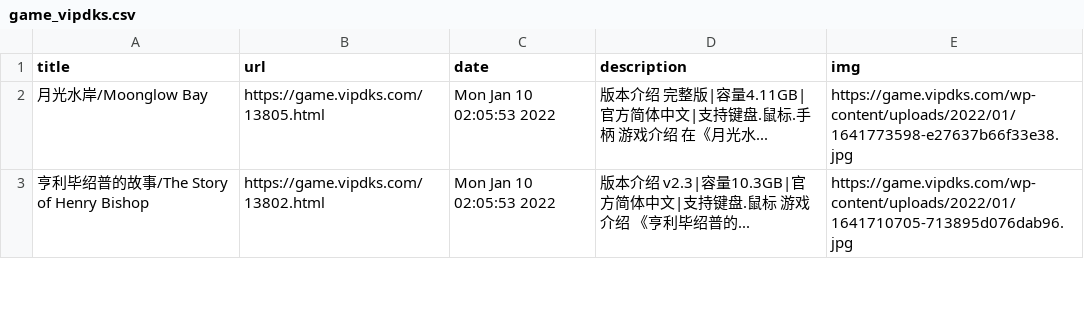
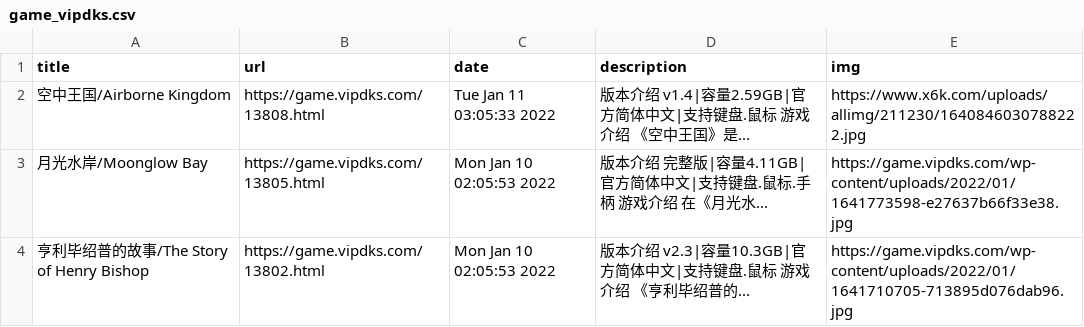
Before and after one commit to c-chen0902/rss, a CSV file: game_vipdks.csv, drawn as a sheet; only a part is shown; the diff names each change by its address in the sheet, - before the commit and + after, or states it on an @@ line.

```diff
--- a/game_vipdks.csv
+++ b/game_vipdks.csv
+row 2: 空中王国/Airborne Kingdom | https://game.vipdks.com/13808.html | Tue Jan 11 03:05:33 2022 | 版本介绍 v1.4|容量2.59GB|官方简体中文|支持键盘.鼠标 游戏介绍 《空中王国》是... | https://www.x6k.com/uploads/allimg/211230/1640846030788222.jpg
```
Also changed, not shown: quicker_versions.csv, 罗胖60秒.csv, 24 other files.
